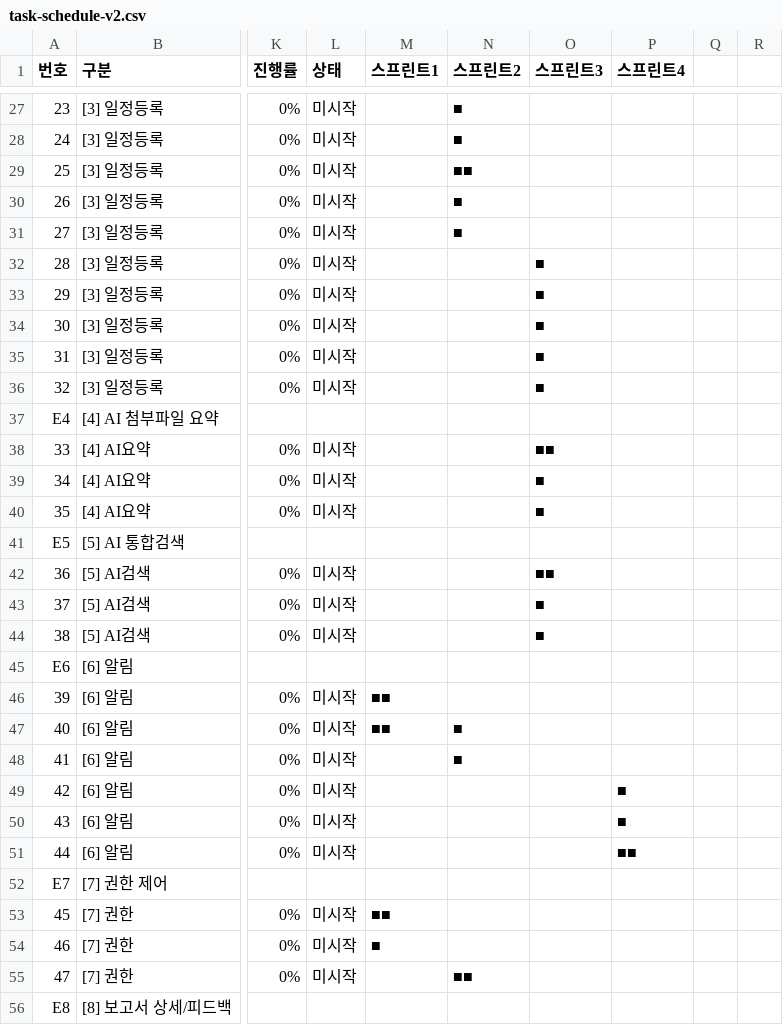
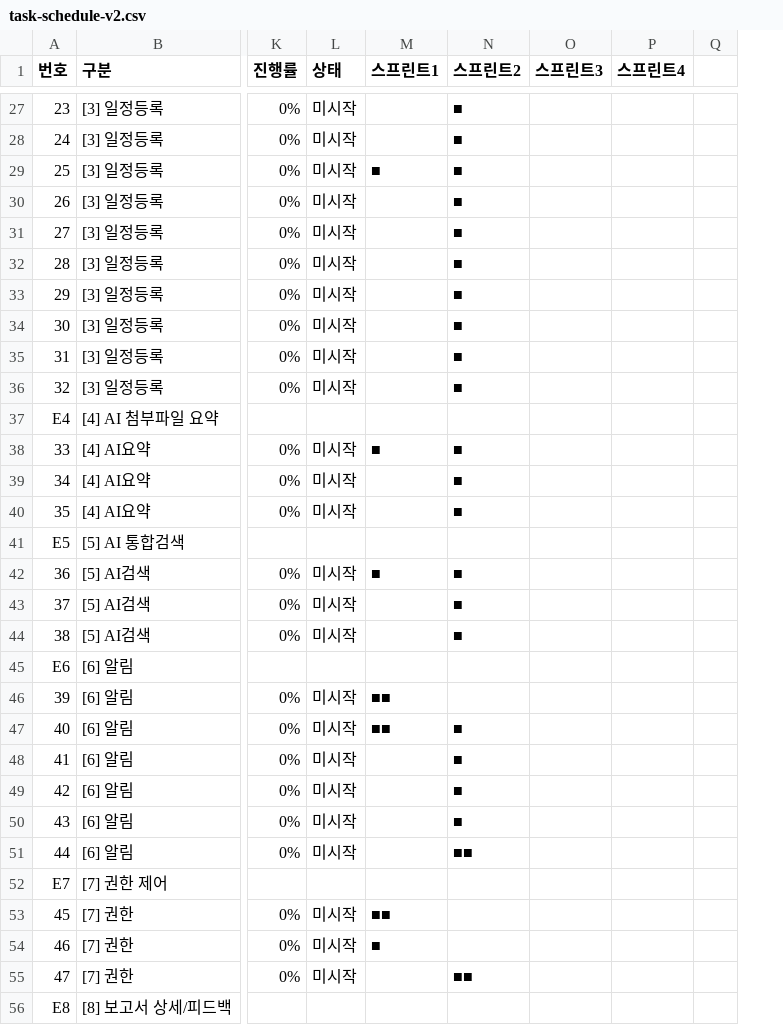
Before and after one commit to thgamoo/memos, a CSV file: task-schedule-v2.csv, drawn as a sheet; only a part is shown, gaps mark what is left out; removed rows and columns are numbered as before the commit, all else as after; the diff covers the shown part only; the diff names each change by its address in the sheet, - before the commit and + after, or states it on an @@ line.

```diff
--- a/task-schedule-v2.csv
+++ b/task-schedule-v2.csv
-column Q, empty
-column R, empty
+column Q, empty
-M29 (스프린트1): (empty)
+M29 (스프린트1): ■
-N29 (스프린트2): ■■
+N29 (스프린트2): ■
-N32:N36 (스프린트2): (empty)
+N32:N36 (스프린트2): ■
-O32:O36 (스프린트3): ■
+O32:O36 (스프린트3): (empty)
-M38 (스프린트1): (empty)
+M38 (스프린트1): ■
-N38:N40 (스프린트2): (empty)
+N38:N40 (스프린트2): ■
-O38 (스프린트3): ■■
+O38 (스프린트3): (empty)
-O39:O40 (스프린트3): ■
+O39:O40 (스프린트3): (empty)
-M42 (스프린트1): (empty)
+M42 (스프린트1): ■
-N42:N44 (스프린트2): (empty)
+N42:N44 (스프린트2): ■
-O42 (스프린트3): ■■
+O42 (스프린트3): (empty)
-O43:O44 (스프린트3): ■
+O43:O44 (스프린트3): (empty)
-N49:N50 (스프린트2): (empty)
+N49:N50 (스프린트2): ■
-P49:P50 (스프린트4): ■
+P49:P50 (스프린트4): (empty)
-N51 (스프린트2): (empty)
+N51 (스프린트2): ■■
-P51 (스프린트4): ■■
+P51 (스프린트4): (empty)
```
Also changed, not shown: 50 edited cells elsewhere in this file, 1 other file.
